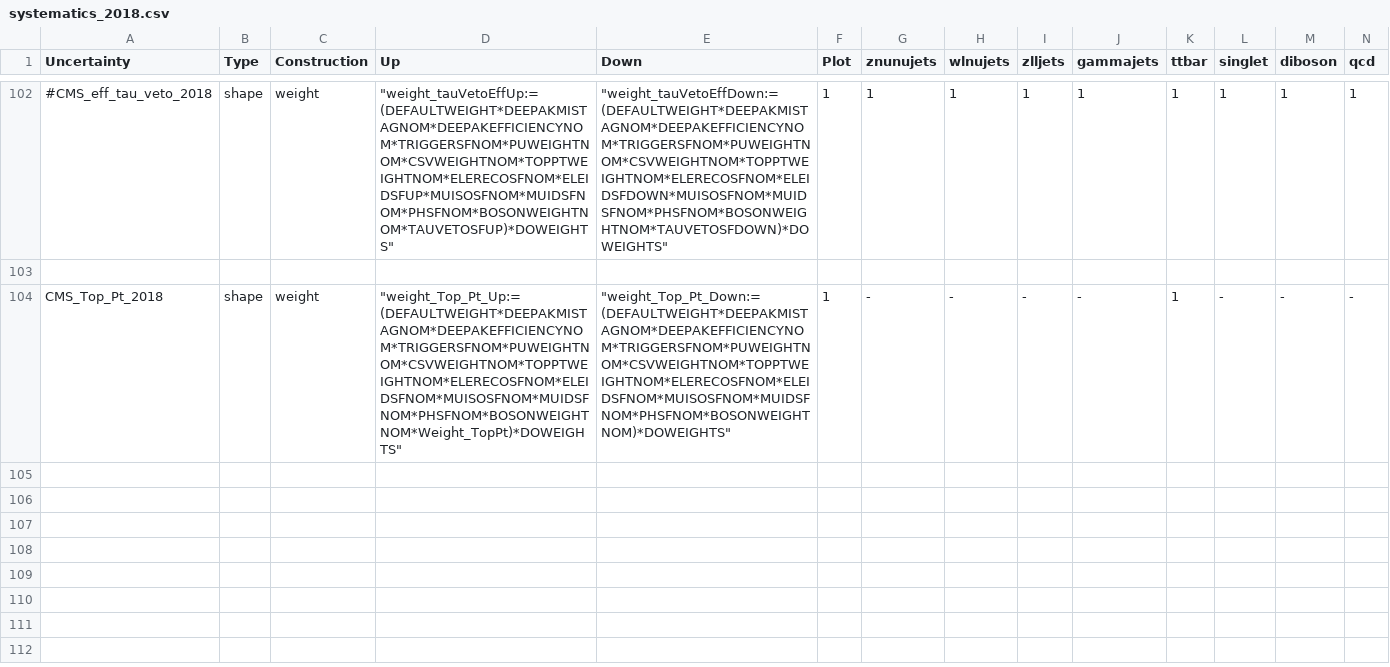
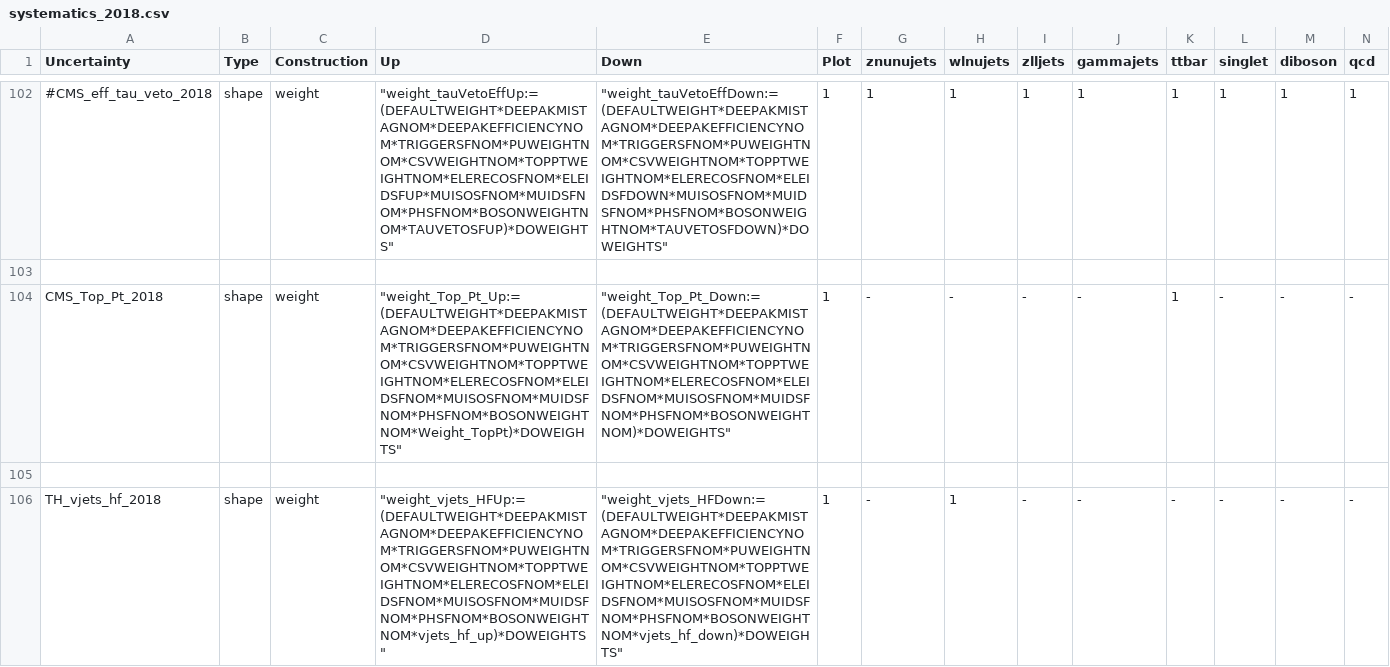
Before and after one commit to kit-cn-cms/pyroot-plotscripts, a CSV file: configs/Monotop/systematics_2018.csv, drawn as a sheet; only a part is shown, gaps mark what is left out; rows hold the shown columns only; the diff names each change by its address in the sheet, - before the commit and + after, or states it on an @@ line.

```diff
--- a/configs/Monotop/systematics_2018.csv
+++ b/configs/Monotop/systematics_2018.csv
+row 105: (empty)
+row 106: TH_vjets_hf_2018 | shape | weight | "weight_vjets_HFUp:=(DEFAULTWEIGHT*DEEPAKMISTAGNOM*DEEPAKEFFICIENCYNOM*TRIGGERSFNOM*PUWEIGHTNOM*CSVWEIGHTNOM*TOPPTWEIGHTNOM*ELERECOSFNOM*ELEIDSFNOM*MUISOSFNOM*MUIDSFNOM*PHSFNOM*BOSONWEIGHTNOM*vjets_hf_up)*DOWEIGHTS" | "weight_vjets_HFDown:=(DEFAULTWEIGHT*DEEPAKMISTAGNOM*DEEPAKEFFICIENCYNOM*TRIGGERSFNOM*PUWEIGHTNOM*CSVWEIGHTNOM*TOPPTWEIGHTNOM*ELERECOSFNOM*ELEIDSFNOM*MUISOSFNOM*MUIDSFNOM*PHSFNOM*BOSONWEIGHTNOM*vjets_hf_down)*DOWEIGHTS" | 1 | - | 1 | - | - | - | - | - | -
```
Also changed, not shown: configs/Monotop/systematics_2016.csv, configs/Monotop/systematics_2017.csv.
